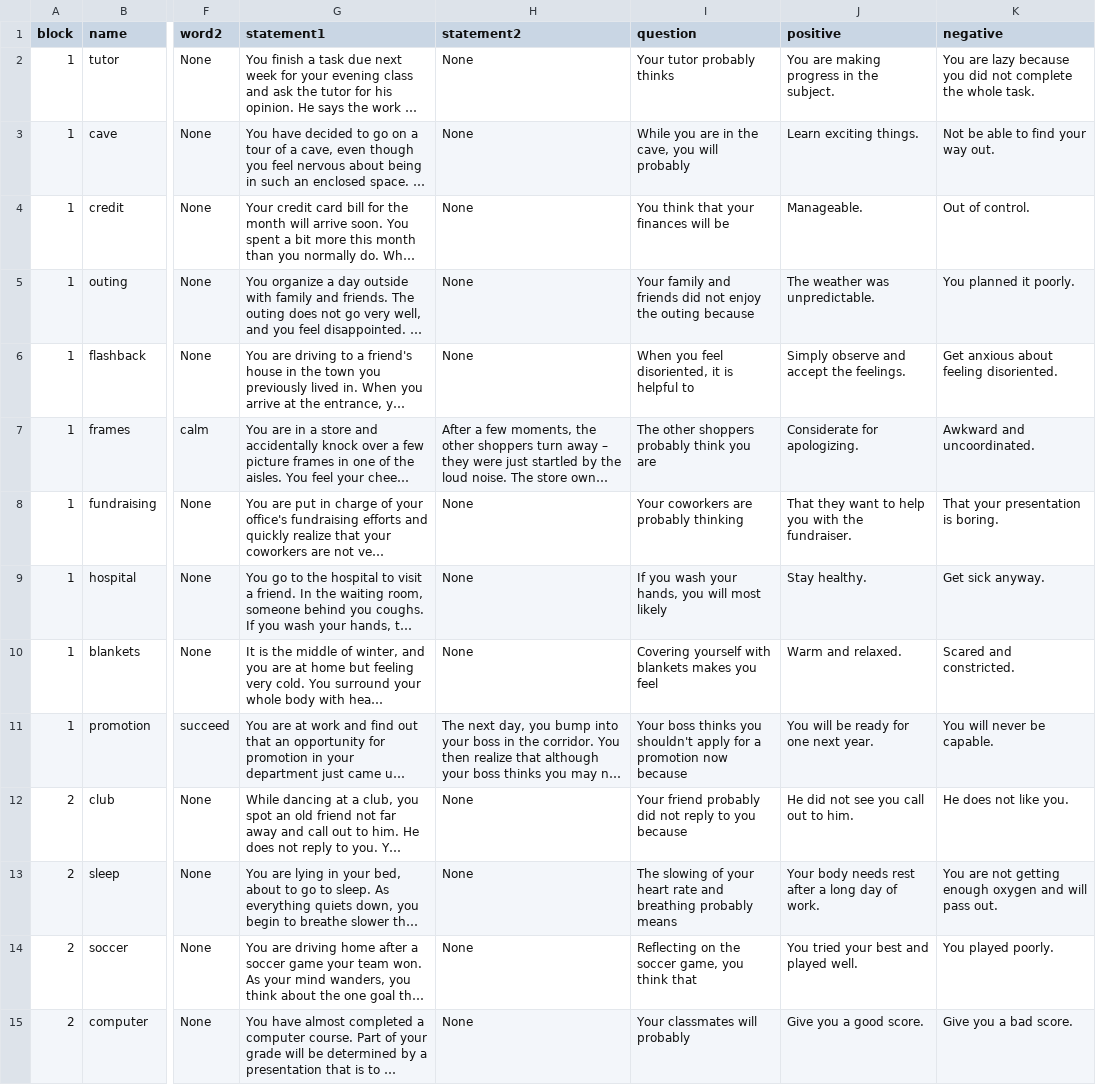
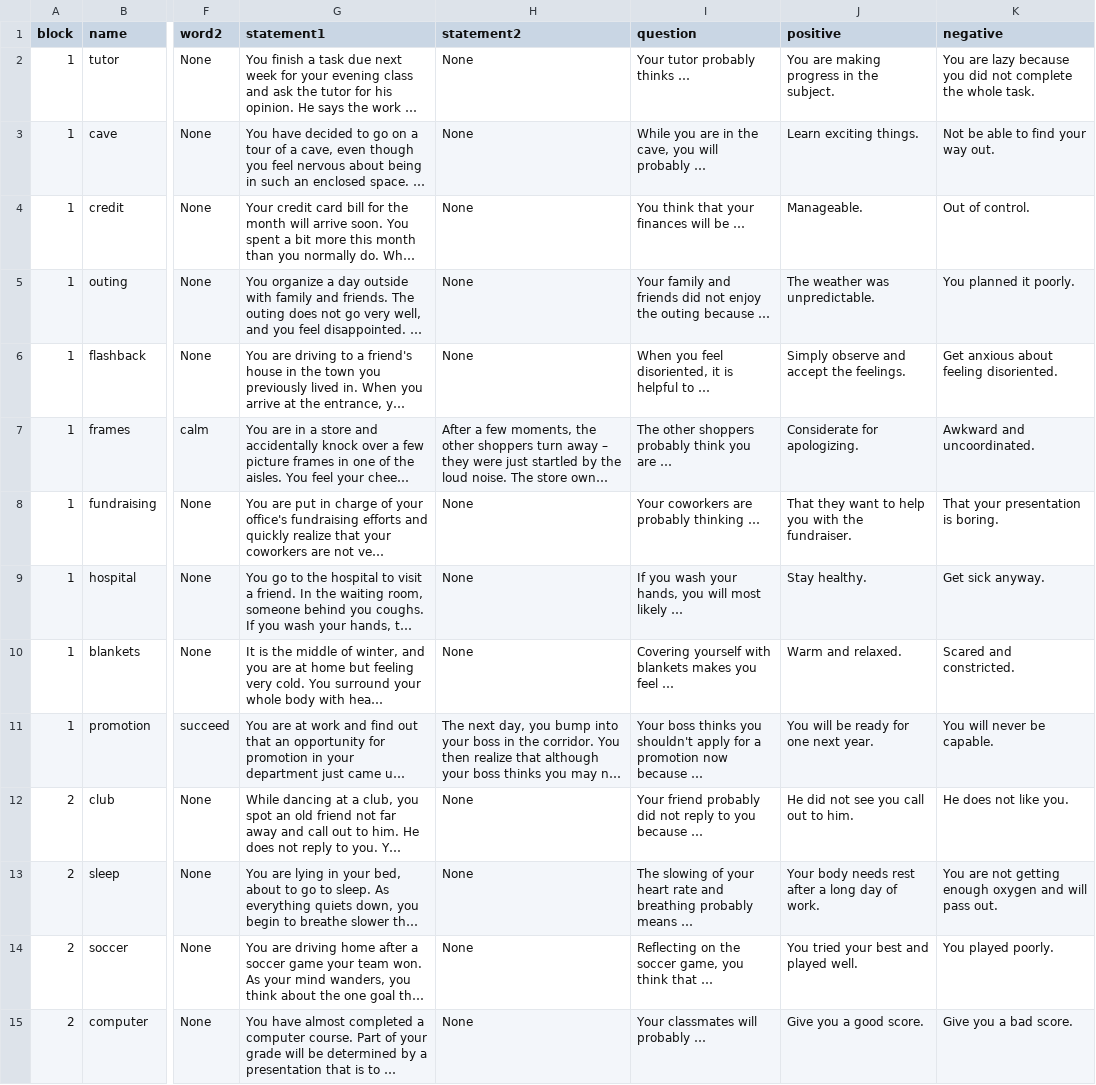
Before and after one commit to TeachmanLab/MT-Angular, a CSV file: src/assets/csv/secondSession.csv, drawn as a sheet; only a part is shown, gaps mark what is left out; long unchanged cells end in …; the diff covers the shown part only; the diff names each change by its address in the sheet, - before the commit and + after, or states it on an @@ line.

Commit message:
adding ellipses to second and forth sessions.

```diff
--- a/src/assets/csv/secondSession.csv
+++ b/src/assets/csv/secondSession.csv
-I2 (question): Your tutor probably thinks
+I2 (question): Your tutor probably thinks …
-I3 (question): While you are in the cave, you will probably
+I3 (question): While you are in the cave, you will probably …
-I4 (question): You think that your finances will be
+I4 (question): You think that your finances will be …
-I5 (question): …outing because
+I5 (question): …outing because …
-I6 (question): When you feel disoriented, it is helpful to
+I6 (question): When you feel disoriented, it is helpful to …
-I7 (question): The other shoppers probably think you are
+I7 (question): The other shoppers probably think you are …
-I8 (question): Your coworkers are probably thinking
+I8 (question): Your coworkers are probably thinking …
-I9 (question): If you wash your hands, you will most likely
+I9 (question): If you wash your hands, you will most likely …
-I10 (question): …you feel
+I10 (question): …you feel …
-I11 (question): …now because
+I11 (question): …now because …
-I12 (question): …you because
+I12 (question): …you because …
-I13 (question): …probably means
+I13 (question): …probably means …
-I14 (question): …think that
+I14 (question): …think that …
-I15 (question): Your classmates will probably
+I15 (question): Your classmates will probably …
```
Also changed, not shown: 26 edited cells elsewhere in this file, 1 other file.
